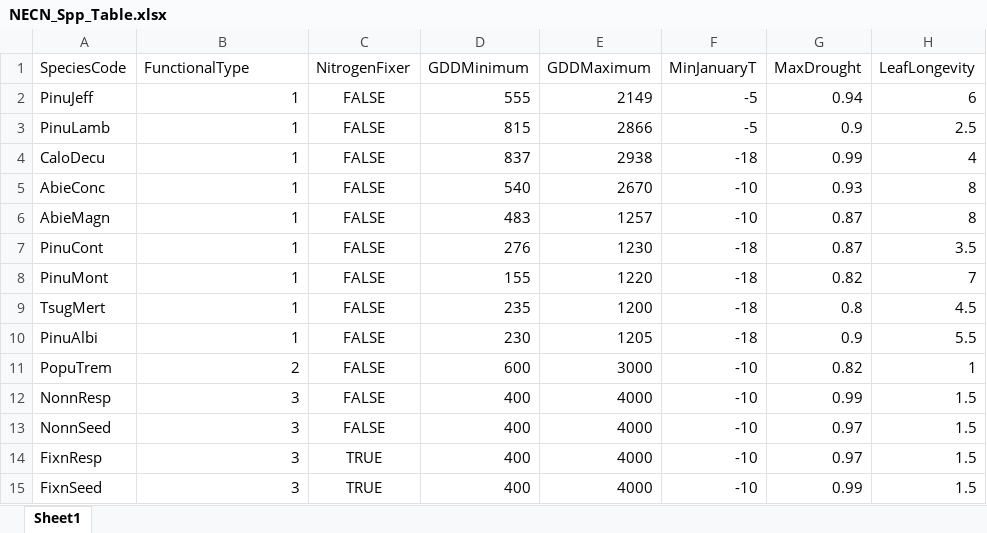
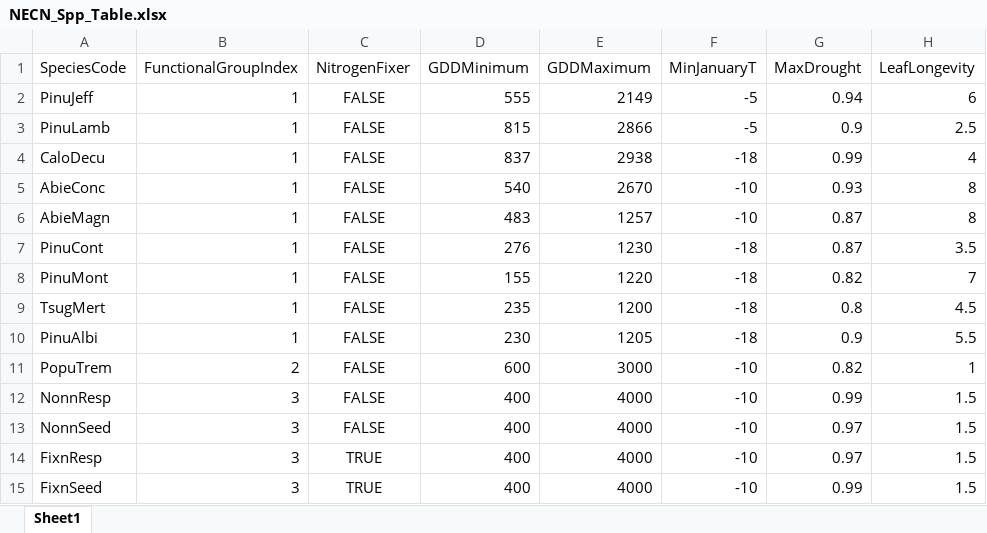
Before and after one commit to LANDIS-II-Foundation/Extension-NECN-Succession, an Excel workbook: testing/Core7-NECN6.6/NECN_Spp_Table.xlsx, sheet Sheet1, drawn as a sheet; only a part is shown; values as stored, in another font and other column widths than the file's, no borders; the diff names each change by its address in the sheet, - before the commit and + after, or states it on an @@ line.

Commit message:
Further work on v6.6:  Added CalibrateMode SoilWater outputs for Paul Henne.  Enabled CSV input for FunctionalGroupParameters.  Tested.  Updated documentation.

```diff
--- a/testing/Core7-NECN6.6/NECN_Spp_Table.xlsx (sheet Sheet1)
+++ b/testing/Core7-NECN6.6/NECN_Spp_Table.xlsx (sheet Sheet1)
-B1: FunctionalType
+B1: FunctionalGroupIndex
```
Also changed, not shown: 17 other files.
